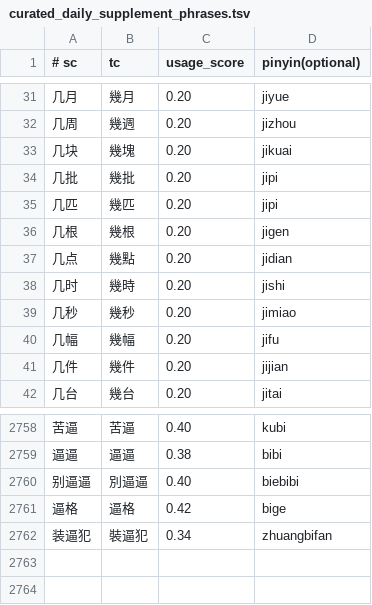
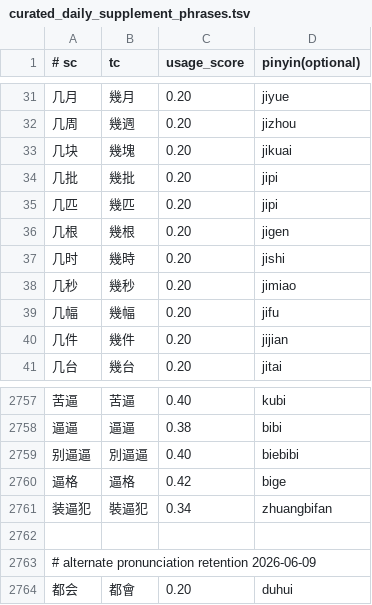
Before and after one commit to shenmin/cassotis-lexicon, a TSV file: manifests/curated_daily_supplement_phrases.tsv, drawn as a sheet; only a part is shown, gaps mark what is left out.

```diff
--- a/manifests/curated_daily_supplement_phrases.tsv
+++ b/manifests/curated_daily_supplement_phrases.tsv
@@ -36,3 +36,2 @@
 几根	幾根	0.20	jigen
-几点	幾點	0.20	jidian
 几时	幾時	0.20	jishi
@@ -2762 +2761,4 @@
 装逼犯	裝逼犯	0.34	zhuangbifan
+
+# alternate pronunciation retention 2026-06-09
+都会	都會	0.20	duhui
```
Also changed, not shown: manifests/curated_daily_phrases.tsv, manifests/vertical/architecture_terms.tsv, 11 other files.
